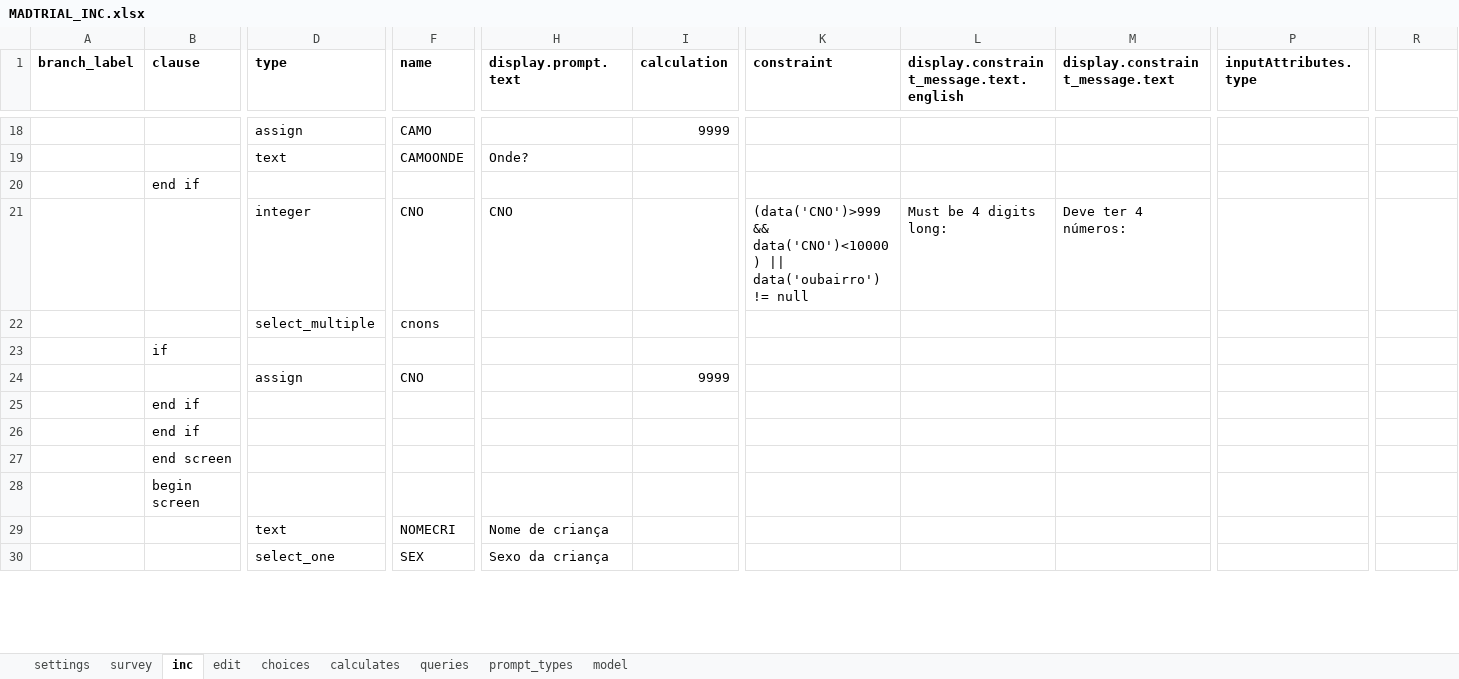
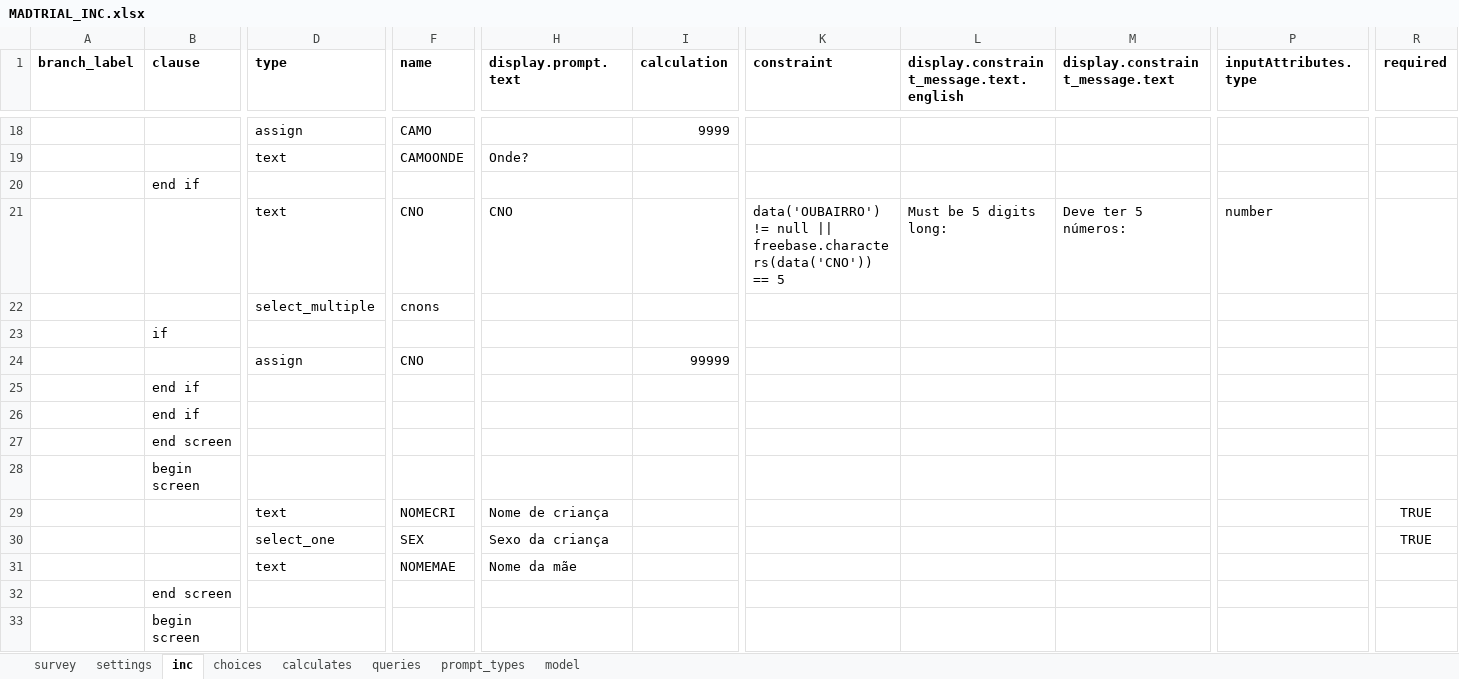
Before and after one commit to BandimHealthProject/MADtrail, an Excel workbook: app/config/tables/MADTRIAL_INC/Forms/MADTRIAL_INC/MADTRIAL_INC.xlsx, sheet inc, drawn as a sheet; only a part is shown, gaps mark what is left out; values as stored, in another font and other column widths than the file's, no borders; rows hold the shown columns only; the diff covers the shown part only; the diff names each change by its address in the sheet, - before the commit and + after, or states it on an @@ line.

```diff
--- a/app/config/tables/MADTRIAL_INC/Forms/MADTRIAL_INC/MADTRIAL_INC.xlsx (sheet inc)
+++ b/app/config/tables/MADTRIAL_INC/Forms/MADTRIAL_INC/MADTRIAL_INC.xlsx (sheet inc)
-sheet tab: edit
@@ sheet tab order changed: survey | settings | inc | choices | calculates | queries | prompt_types | model @@
-R1: (empty)
+R1: required
-D21 (type): integer
+D21 (type): text
-K21 (constraint): (data('CNO')>999 && data('CNO')<10000) || data('oubairro') != null
+K21 (constraint): data('OUBAIRRO') != null || freebase.characters(data('CNO')) == 5
-L21: Must be 4 digits long:
+L21: Must be 5 digits long:
-M21 (display.constraint_message.text): Deve ter 4 números:
+M21 (display.constraint_message.text): Deve ter 5 números:
-P21 (inputAttributes.type): (empty)
+P21 (inputAttributes.type): number
-I24 (calculation): 9999
+I24 (calculation): 99999
-R29:R30 (required): (empty)
+R29:R30 (required): TRUE
+row 31:  |  | text | NOMEMAE | Nome da mãe
+row 32:  | end screen
+row 33:  | begin screen
```
Also changed, not shown: 23 added rows, 5 removed rows, 1 moved row and 35 edited cells elsewhere in this sheet, sheet model, sheet choices, sheet survey, sheet settings, app/config/assets/framework/forms/framework/framework.xlsx, app/config/tables/MADTRIAL_FU_PHONE/Forms/MADTRIAL_FU_PHONE/MADTRIAL_FU_PHONE.xlsx, 29 other files.
